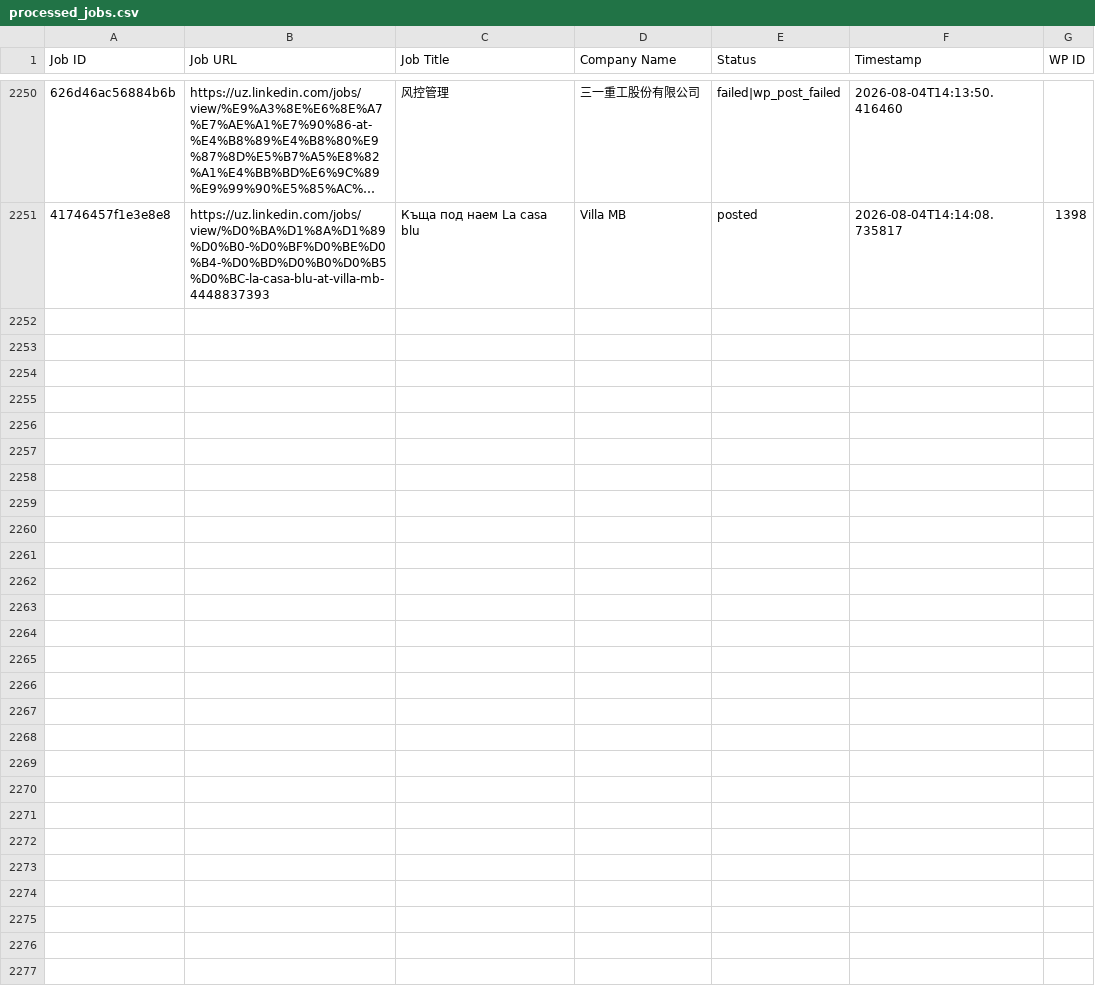
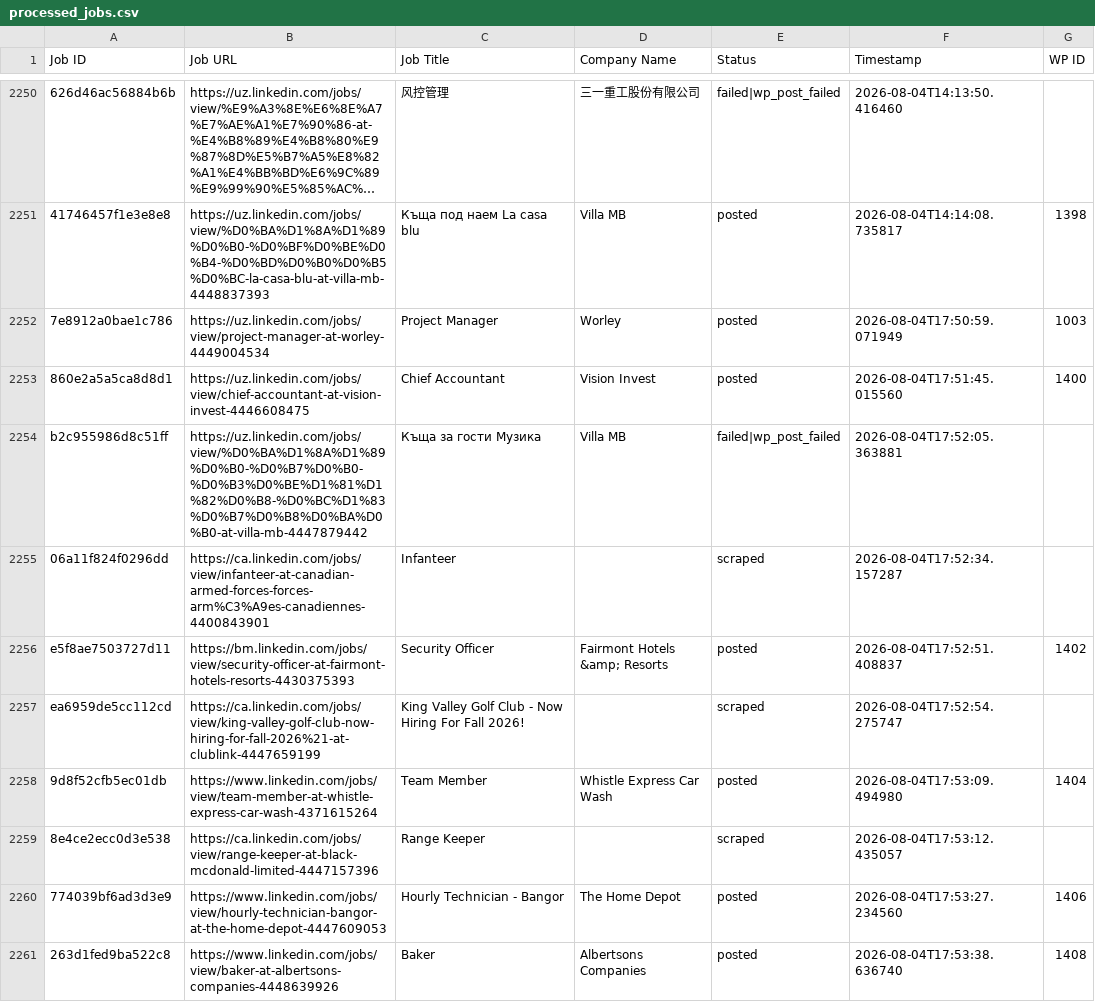
Before and after one commit to innovationinc2000/uz, a CSV file: processed_jobs.csv, drawn as a sheet; only a part is shown, gaps mark what is left out; long unchanged cells end in …; the diff covers the shown part only; the diff names each change by its address in the sheet, - before the commit and + after, or states it on an @@ line.

```diff
--- a/processed_jobs.csv
+++ b/processed_jobs.csv
+row 2252: 7e8912a0bae1c786 | https://uz.linkedin.com/jobs/view/project-manager-at-worley-4449004534 | Project Manager | Worley | posted | 2026-08-04T17:50:59.071949 | 1003
+row 2253: 860e2a5a5ca8d8d1 | https://uz.linkedin.com/jobs/view/chief-accountant-at-vision-invest-4446608475 | Chief Accountant | Vision Invest | posted | 2026-08-04T17:51:45.015560 | 1400
+row 2254: b2c955986d8c51ff | https://uz.linkedin.com/jobs/view/%D0%BA%D1%8A%D1%89%D0%B0-%D0%B7%D0%B0-%D0%B3%D0%BE%D1%81%D1%82%D0%B8-%D0%BC%D1%83%D0%B7%D0%B8%D0%BA%D0%B0-at-villa-mb-4447879442 | Къща за гости Музика | Villa MB | failed|wp_post_failed | 2026-08-04T17:52:05.363881
+row 2255: 06a11f824f0296dd | https://ca.linkedin.com/jobs/view/infanteer-at-canadian-armed-forces-forces-arm%C3%A9es-canadiennes-4400843901 | Infanteer |  | scraped | 2026-08-04T17:52:34.157287
+row 2256: e5f8ae7503727d11 | https://bm.linkedin.com/jobs/view/security-officer-at-fairmont-hotels-resorts-4430375393 | Security Officer | Fairmont Hotels &amp; Resorts | posted | 2026-08-04T17:52:51.408837 | 1402
+row 2257: ea6959de5cc112cd | https://ca.linkedin.com/jobs/view/king-valley-golf-club-now-hiring-for-fall-2026%21-at-clublink-4447659199 | King Valley Golf Club - Now Hiring For Fall 2026! |  | scraped | 2026-08-04T17:52:54.275747
+row 2258: 9d8f52cfb5ec01db | https://www.linkedin.com/jobs/view/team-member-at-whistle-express-car-wash-4371615264 | Team Member | Whistle Express Car Wash | posted | 2026-08-04T17:53:09.494980 | 1404
+row 2259: 8e4ce2ecc0d3e538 | https://ca.linkedin.com/jobs/view/range-keeper-at-black-mcdonald-limited-4447157396 | Range Keeper |  | scraped | 2026-08-04T17:53:12.435057
+row 2260: 774039bf6ad3d3e9 | https://www.linkedin.com/jobs/view/hourly-technician-bangor-at-the-home-depot-4447609053 | Hourly Technician - Bangor | The Home Depot | posted | 2026-08-04T17:53:27.234560 | 1406
+row 2261: 263d1fed9ba522c8 | https://www.linkedin.com/jobs/view/baker-at-albertsons-companies-4448639926 | Baker | Albertsons Companies | posted | 2026-08-04T17:53:38.636740 | 1408
```
Also changed, not shown: 18 added rows elsewhere in this file.
